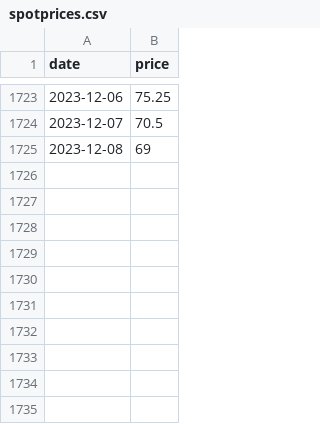
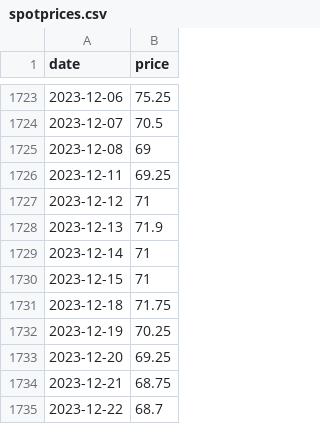
Before and after one commit to theecanmole/nzu, a CSV file: spotprices.csv, drawn as a sheet; only a part is shown, gaps mark what is left out.

```diff
--- a/spotprices.csv
+++ b/spotprices.csv
@@ -1725 +1725,11 @@
 2023-12-08,69
+2023-12-11,69.25
+2023-12-12,71
+2023-12-13,71.9
+2023-12-14,71
+2023-12-15,71
+2023-12-18,71.75
+2023-12-19,70.25
+2023-12-20,69.25
+2023-12-21,68.75
+2023-12-22,68.7
```
Also changed, not shown: nzu-month-price.csv, weeklymeanprice.csv, 6 other files.
